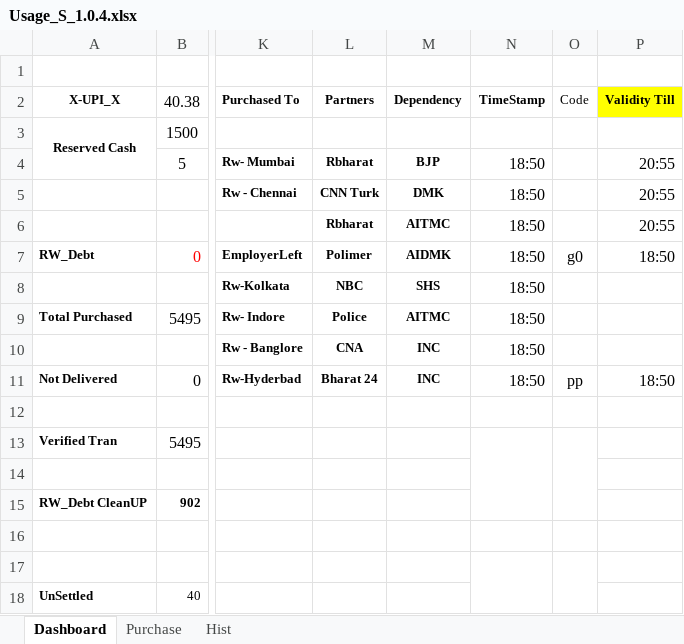
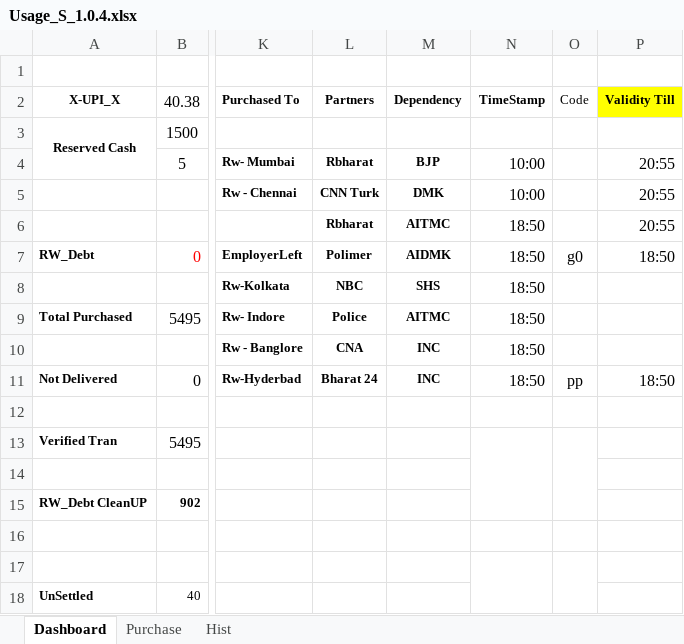
Before and after one commit to sawanCoder11/System_Work_RW, an Excel workbook: Usage_S_1.0.4.xlsx, sheet Dashboard, drawn as a sheet; only a part is shown, gaps mark what is left out; values as stored, in another font and other column widths than the file's, no borders; the diff names each change by its address in the sheet, - before the commit and + after, or states it on an @@ line.

Commit message:
Time Added

```diff
--- a/Usage_S_1.0.4.xlsx (sheet Dashboard)
+++ b/Usage_S_1.0.4.xlsx (sheet Dashboard)
-N4:N5 (TimeStamp): 18:50
+N4:N5 (TimeStamp): 10:00
```
